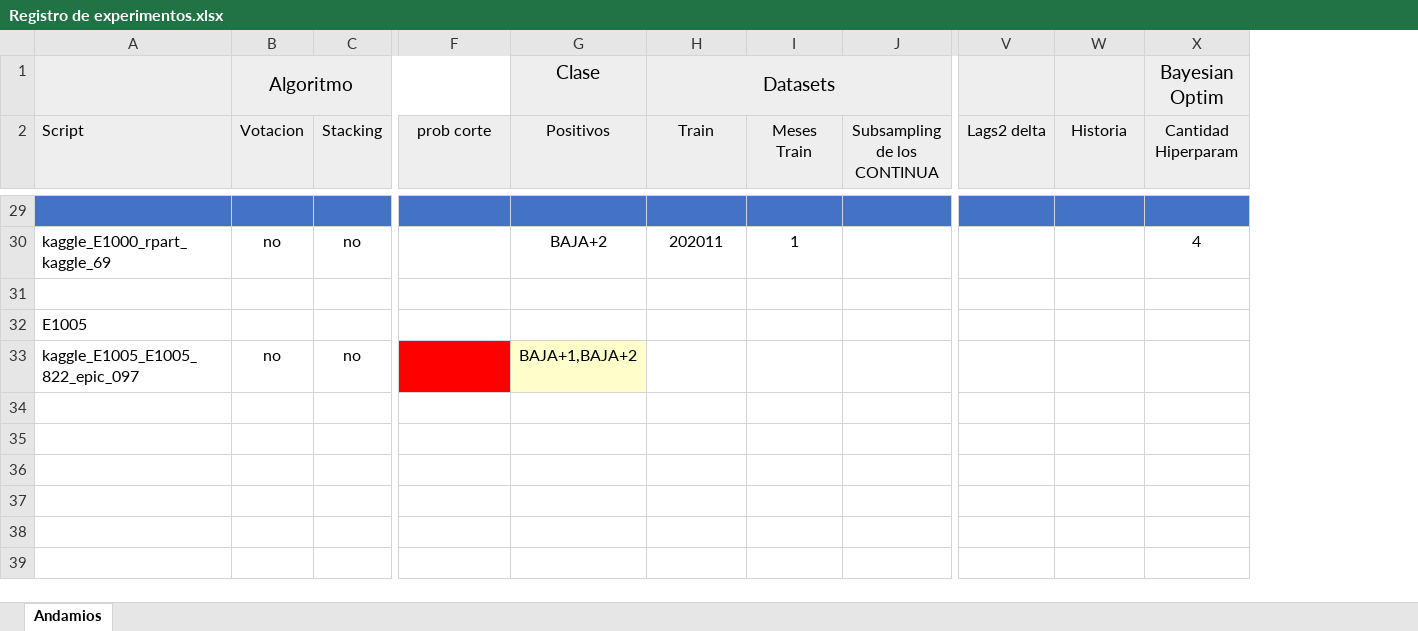
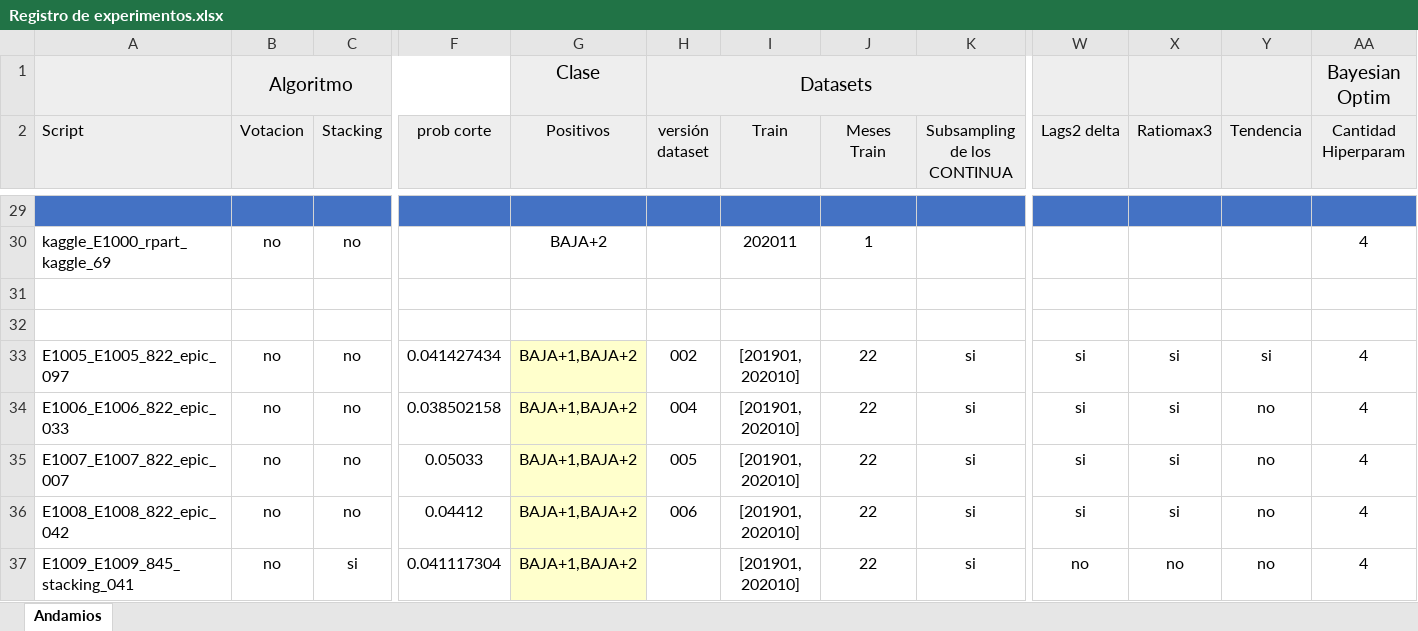
Before and after one commit to daianasparta/labo2021, an Excel workbook: Competencia DAI/Registro de experimentos.xlsx, sheet Andamios, drawn as a sheet; only a part is shown, gaps mark what is left out; values as stored, in another font and other column widths than the file's, no borders; removed rows and columns are numbered as before the commit, all else as after; rows hold the shown columns only; the diff covers the shown part only; the diff names each change by its address in the sheet, - before the commit and + after, or states it on an @@ line.

```diff
--- a/Competencia DAI/Registro de experimentos.xlsx (sheet Andamios)
+++ b/Competencia DAI/Registro de experimentos.xlsx (sheet Andamios)
+column H (versión dataset), row 1: Datasets
+column X (Ratiomax3), empty
-I1 (Train): Datasets
+I1 (Train): (empty)
-H1:P1 merged
-Y2: Historia
+Y2: Tendencia
-A32 (Script): E1005
+A32 (Script): (empty)
-row 33: kaggle_E1005_E1005_822_epic_097 | no | no |  | BAJA+1,BAJA+2
+row 33: E1005_E1005_822_epic_097 | no | no | 0.041427434 | BAJA+1,BAJA+2 | 002 | [201901, 202010] | 22 | si | si | si | si | 4
+row 34: E1006_E1006_822_epic_033 | no | no | 0.038502158 | BAJA+1,BAJA+2 | 004 | [201901, 202010] | 22 | si | si | si | no | 4
+row 35: E1007_E1007_822_epic_007 | no | no | 0.05033 | BAJA+1,BAJA+2 | 005 | [201901, 202010] | 22 | si | si | si | no | 4
+row 36: E1008_E1008_822_epic_042 | no | no | 0.04412 | BAJA+1,BAJA+2 | 006 | [201901, 202010] | 22 | si | si | si | no | 4
+row 37: E1009_E1009_845_stacking_041 | no | si | 0.041117304 | BAJA+1,BAJA+2 |  | [201901, 202010] | 22 | si | no | no | no | 4
```
Also changed, not shown: 19 edited cells and cell formats elsewhere in this sheet, formulas that keep their value, Competencia DAI/versiones datasets epic.xlsx, 2 other files.
